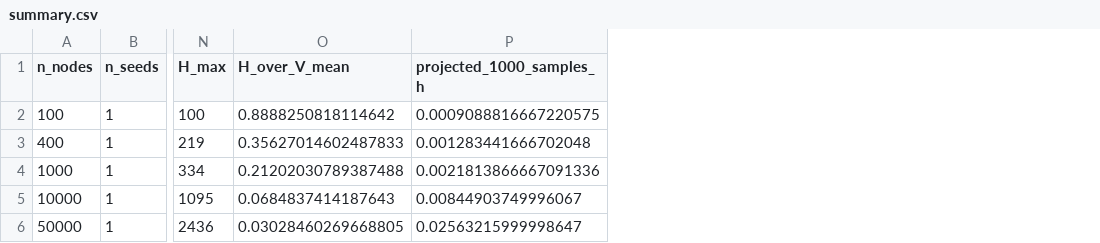
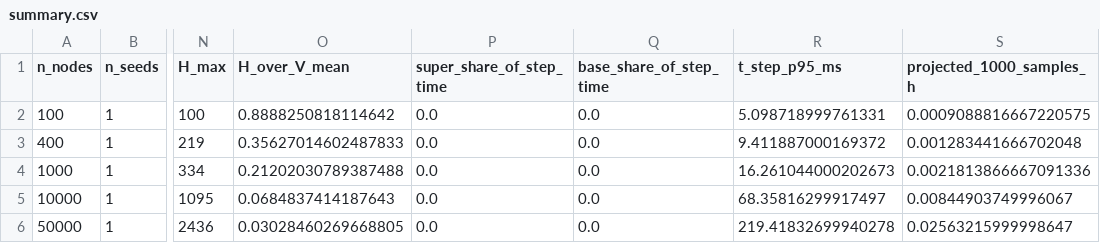
Before and after one commit to kirtisoglu/London-Ambulance-Service-System, a CSV file: falcomchain_experiments/scalability/results/summary.csv, drawn as a sheet; only a part is shown, gaps mark what is left out; the diff names each change by its address in the sheet, - before the commit and + after, or states it on an @@ line.

```diff
--- a/falcomchain_experiments/scalability/results/summary.csv
+++ b/falcomchain_experiments/scalability/results/summary.csv
+column P (super_share_of_step_time), rows 2-6: all 0.0
+column Q (base_share_of_step_time), rows 2-6: all 0.0
+column R (t_step_p95_ms), rows 2-6: 5.098718999761331 | 9.411887000169372 | 16.261044000202673 | 68.35816299917497 | 219.41832699940278
```
Also changed, not shown: 5 other files.
